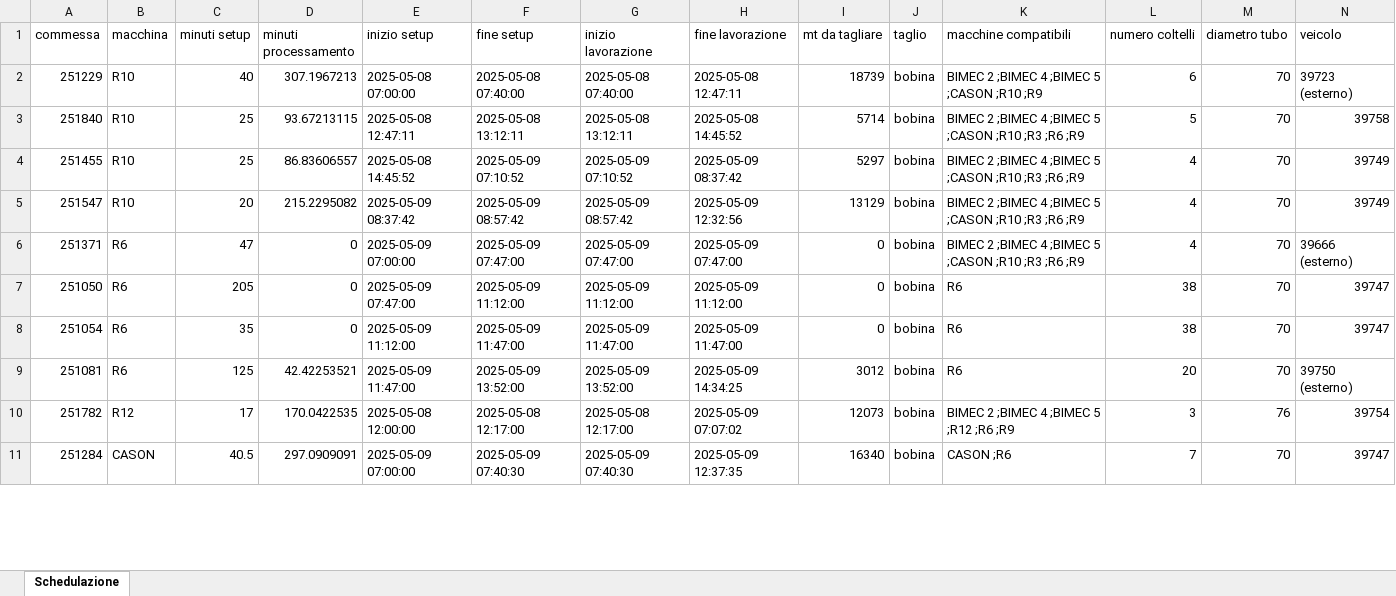
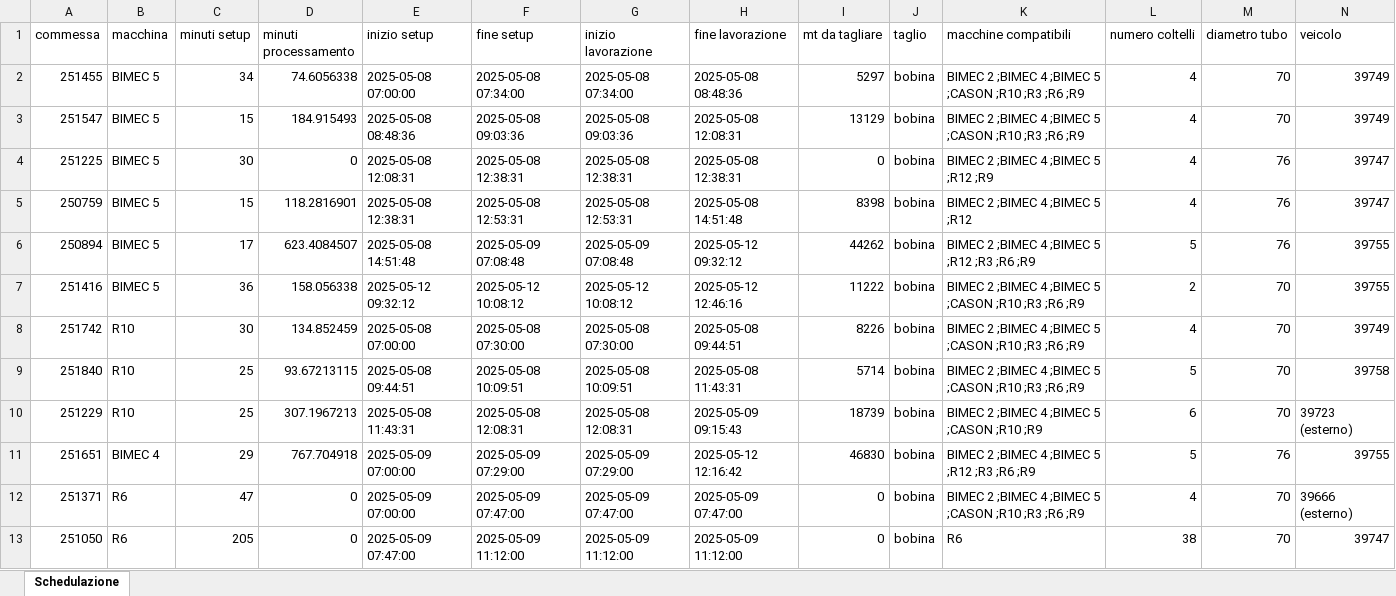
Before and after one commit to Baszonpedis/progettoIS, an Excel workbook: PS-VRP/Dati_output/sequenza.xlsx, sheet Schedulazione, drawn as a sheet; only a part is shown; the shorter side is filled out with more unchanged rows; values as stored, in another font and other column widths than the file's, no borders; removed rows and columns are numbered as before the commit, all else as after; rows hold the shown columns only; the diff covers the shown part only; the diff names each change by its address in the sheet, - before the commit and + after, or states it on an @@ line.

```diff
--- a/PS-VRP/Dati_output/sequenza.xlsx (sheet Schedulazione)
+++ b/PS-VRP/Dati_output/sequenza.xlsx (sheet Schedulazione)
-row 2: 251229 | R10 | 40 | 307.1967213 | 2025-05-08 07:00:00 | 2025-05-08 07:40:00 | 2025-05-08 07:40:00 | 2025-05-08 12:47:11 | 18739 | bobina | BIMEC 2 ;BIMEC 4 ;BIMEC 5 ;CASON ;R10 ;R9 | 6 | 70 | 39723 (esterno)
-row 3: 251840 | R10 | 25 | 93.67213115 | 2025-05-08 12:47:11 | 2025-05-08 13:12:11 | 2025-05-08 13:12:11 | 2025-05-08 14:45:52 | 5714 | bobina | BIMEC 2 ;BIMEC 4 ;BIMEC 5 ;CASON ;R10 ;R3 ;R6 ;R9 | 5 | 70 | 39758
-B2:B3 (macchina): R10
+B2:B3 (macchina): BIMEC 5
-C2 (minuti setup): 25
+C2 (minuti setup): 34
-D2 (minuti processamento): 86.83606557
+D2 (minuti processamento): 74.6056338
-E2 (inizio setup): 2025-05-08 14:45:52
+E2 (inizio setup): 2025-05-08 07:00:00
-F2 (fine setup): 2025-05-09 07:10:52
+F2 (fine setup): 2025-05-08 07:34:00
-G2 (inizio lavorazione): 2025-05-09 07:10:52
+G2 (inizio lavorazione): 2025-05-08 07:34:00
-H2 (fine lavorazione): 2025-05-09 08:37:42
+H2 (fine lavorazione): 2025-05-08 08:48:36
-C3 (minuti setup): 20
+C3 (minuti setup): 15
-D3 (minuti processamento): 215.2295082
+D3 (minuti processamento): 184.915493
-E3 (inizio setup): 2025-05-09 08:37:42
+E3 (inizio setup): 2025-05-08 08:48:36
-F3 (fine setup): 2025-05-09 08:57:42
+F3 (fine setup): 2025-05-08 09:03:36
-G3 (inizio lavorazione): 2025-05-09 08:57:42
+G3 (inizio lavorazione): 2025-05-08 09:03:36
-H3 (fine lavorazione): 2025-05-09 12:32:56
+H3 (fine lavorazione): 2025-05-08 12:08:31
+row 4: 251225 | BIMEC 5 | 30 | 0 | 2025-05-08 12:08:31 | 2025-05-08 12:38:31 | 2025-05-08 12:38:31 | 2025-05-08 12:38:31 | 0 | bobina | BIMEC 2 ;BIMEC 4 ;BIMEC 5 ;R12 ;R9 | 4 | 76 | 39747
+row 5: 250759 | BIMEC 5 | 15 | 118.2816901 | 2025-05-08 12:38:31 | 2025-05-08 12:53:31 | 2025-05-08 12:53:31 | 2025-05-08 14:51:48 | 8398 | bobina | BIMEC 2 ;BIMEC 4 ;BIMEC 5 ;R12 | 4 | 76 | 39747
+row 6: 250894 | BIMEC 5 | 17 | 623.4084507 | 2025-05-08 14:51:48 | 2025-05-09 07:08:48 | 2025-05-09 07:08:48 | 2025-05-12 09:32:12 | 44262 | bobina | BIMEC 2 ;BIMEC 4 ;BIMEC 5 ;R12 ;R3 ;R6 ;R9 | 5 | 76 | 39755
+row 7: 251416 | BIMEC 5 | 36 | 158.056338 | 2025-05-12 09:32:12 | 2025-05-12 10:08:12 | 2025-05-12 10:08:12 | 2025-05-12 12:46:16 | 11222 | bobina | BIMEC 2 ;BIMEC 4 ;BIMEC 5 ;CASON ;R10 ;R3 ;R6 ;R9 | 2 | 70 | 39755
+row 8: 251742 | R10 | 30 | 134.852459 | 2025-05-08 07:00:00 | 2025-05-08 07:30:00 | 2025-05-08 07:30:00 | 2025-05-08 09:44:51 | 8226 | bobina | BIMEC 2 ;BIMEC 4 ;BIMEC 5 ;CASON ;R10 ;R3 ;R6 ;R9 | 4 | 70 | 39749
+row 9: 251840 | R10 | 25 | 93.67213115 | 2025-05-08 09:44:51 | 2025-05-08 10:09:51 | 2025-05-08 10:09:51 | 2025-05-08 11:43:31 | 5714 | bobina | BIMEC 2 ;BIMEC 4 ;BIMEC 5 ;CASON ;R10 ;R3 ;R6 ;R9 | 5 | 70 | 39758
+row 10: 251229 | R10 | 25 | 307.1967213 | 2025-05-08 11:43:31 | 2025-05-08 12:08:31 | 2025-05-08 12:08:31 | 2025-05-09 09:15:43 | 18739 | bobina | BIMEC 2 ;BIMEC 4 ;BIMEC 5 ;CASON ;R10 ;R9 | 6 | 70 | 39723 (esterno)
@@ row 12 moved to row 11: 251651 @@
```
Also changed, not shown: 9 added rows, 14 removed rows and 1 moved row elsewhere in this sheet, PS-VRP/Dati_output/euristico_post.xlsx, PS-VRP/Dati_output/insert_inter.xlsx, 11 other files.
